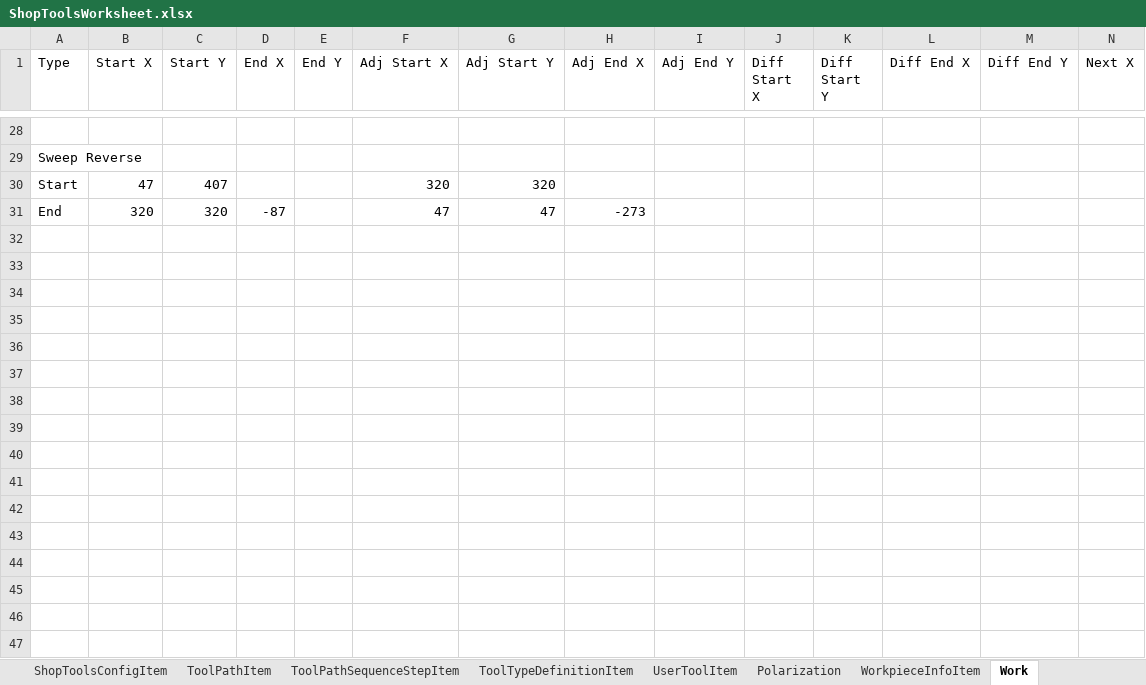
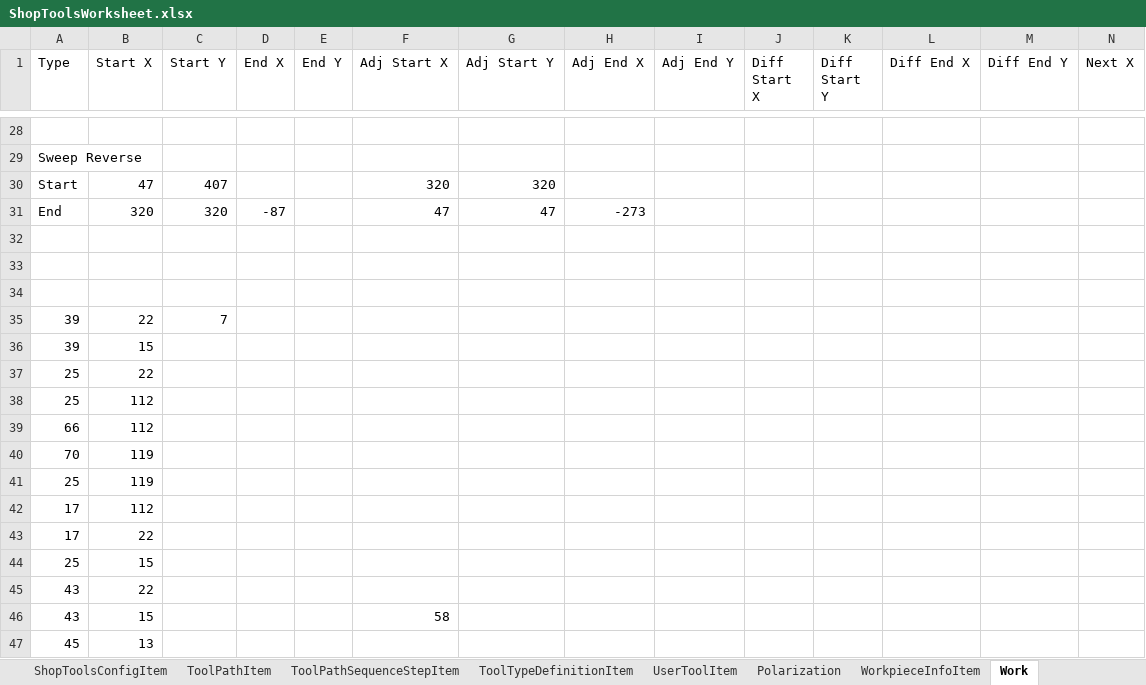
Before and after one commit to danielanywhere/ShopTools, an Excel workbook: Docs/ShopToolsWorksheet.xlsx, sheet Work, drawn as a sheet; only a part is shown, gaps mark what is left out; values as stored, in another font and other column widths than the file's, no borders; rows hold the shown columns only; the diff names each change by its address in the sheet, - before the commit and + after, or states it on an @@ line.

```diff
--- a/Docs/ShopToolsWorksheet.xlsx (sheet Work)
+++ b/Docs/ShopToolsWorksheet.xlsx (sheet Work)
+row 32: (empty)
+row 33: (empty)
+row 34: (empty)
+row 35: 39 | 22 | 7
+row 36: 39 | 15
+row 37: 25 | 22
+row 38: 25 | 112
+row 39: 66 | 112
+row 40: 70 | 119
+row 41: 25 | 119
+row 42: 17 | 112
+row 43: 17 | 22
+row 44: 25 | 15
+row 45: 43 | 22
+row 46: 43 | 15 |  |  |  | 58
+row 47: 45 | 13
```
Also changed, not shown: sheet PatternTemplateItem, other sheet tabs, 30 other files.
